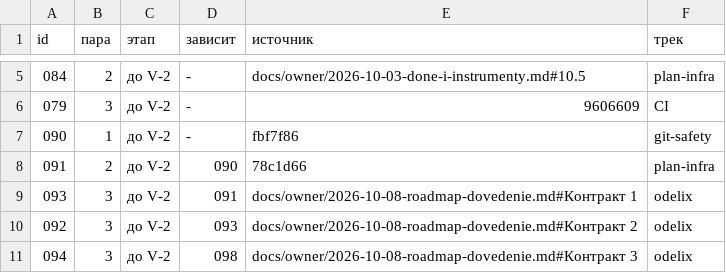
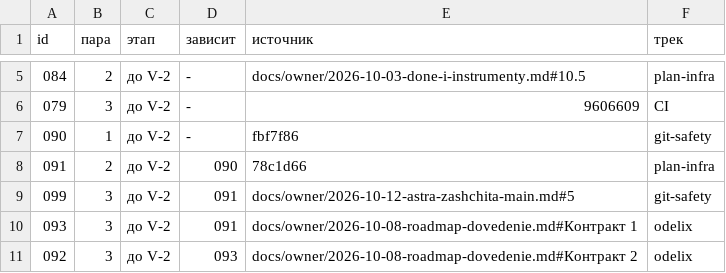
Before and after one commit to a3ka/dev-harness, a TSV file: registry/plan.tsv, drawn as a sheet; only a part is shown, gaps mark what is left out; the shorter side is filled out with more unchanged rows.

Commit message:
registry/plan.tsv: регистрация 099 «защищённый переходный маршрут в main» (поток А, первым до доделки 098), зависит 091, трек git-safety; ROADMAP.md/HANDOFF.md регенерированы gen_plan.sh --write
РАЗРЕШИЛ-ВЛАДЕЛЕЦ: registry/plan.tsv — регистрация контракта 099 (стоячая санкция №1: implementer, две строки); слово владельца 2026-10-12 ~18:00 UTC (передано консультантом): «номер — дверью минта; регистрация в plan.tsv — стоячая санкция №1 (implementer, две строки)».

```diff
--- a/registry/plan.tsv
+++ b/registry/plan.tsv
@@ -8,2 +8,3 @@ id	пара	этап	зависит	источник	трек
 091	2	до V-2	090	78c1d66	plan-infra
+099	3	до V-2	091	docs/owner/2026-10-12-astra-zashchita-main.md#5	git-safety
 093	3	до V-2	091	docs/owner/2026-10-08-roadmap-dovedenie.md#Контракт 1	odelix
```
Also changed, not shown: 2 other files.
